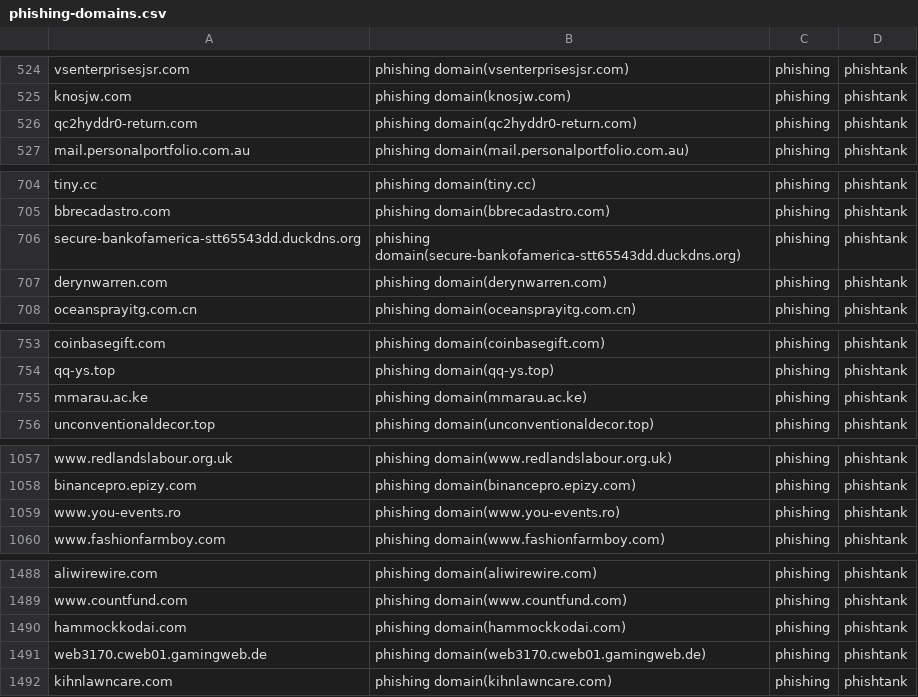
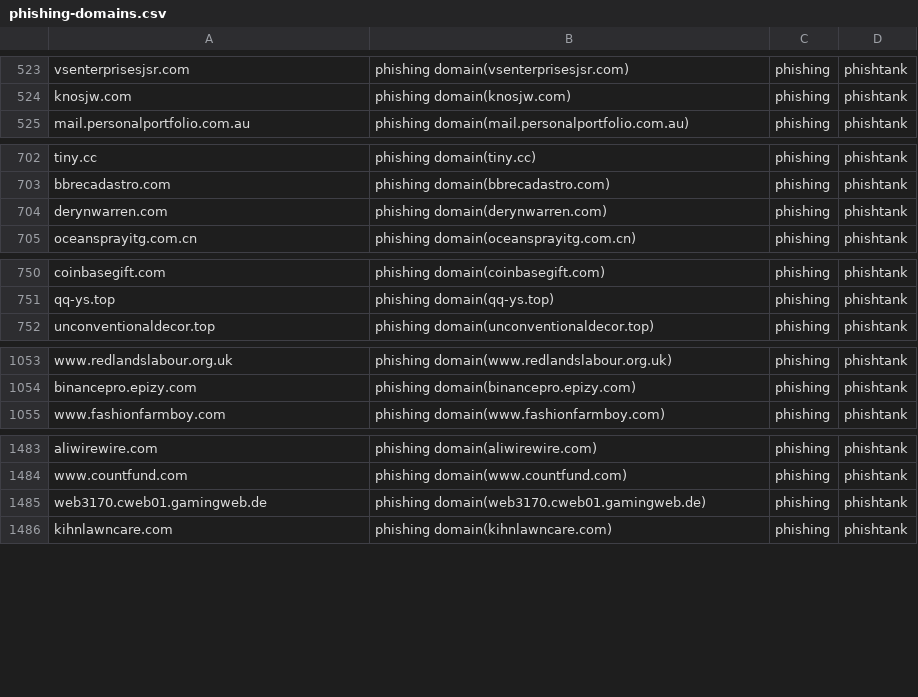
Before and after one commit to sinjukukawataro/20180511, a CSV file: phishing-domains.csv, drawn as a sheet; only a part is shown, gaps mark what is left out; removed rows and columns are numbered as before the commit, all else as after; the diff covers the shown part only; the diff names each change by its address in the sheet, - before the commit and + after, or states it on an @@ line.

```diff
--- a/phishing-domains.csv
+++ b/phishing-domains.csv
-row 526: qc2hyddr0-return.com | phishing domain(qc2hyddr0-return.com) | phishing | phishtank
-row 706: secure-bankofamerica-stt65543dd.duckdns.org | phishing domain(secure-bankofamerica-stt65543dd.duckdns.org) | phishing | phishtank
-row 755: mmarau.ac.ke | phishing domain(mmarau.ac.ke) | phishing | phishtank
-row 1059: www.you-events.ro | phishing domain(www.you-events.ro) | phishing | phishtank
-row 1490: hammockkodai.com | phishing domain(hammockkodai.com) | phishing | phishtank
```
Also changed, not shown: 3 added rows, 7 removed rows and 2 moved rows elsewhere in this file.
